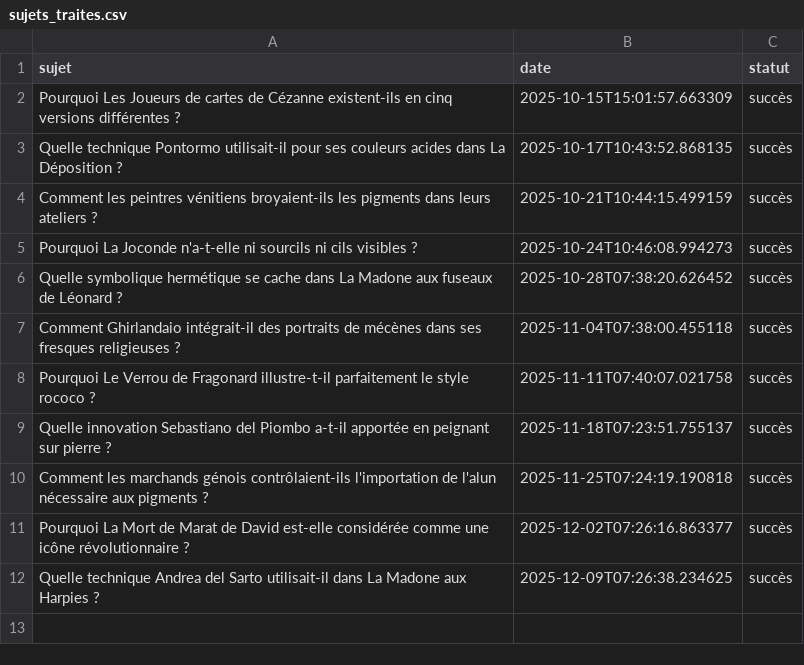
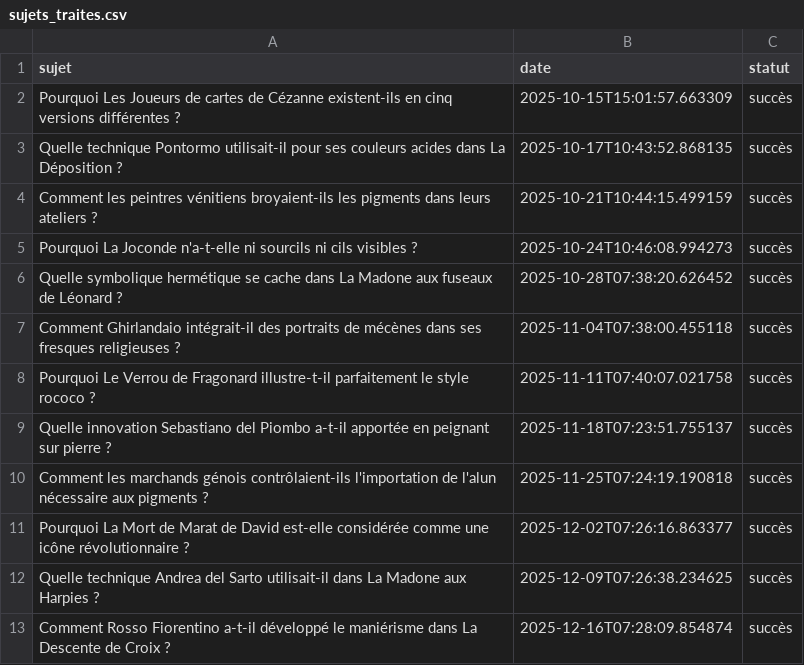
Before and after one commit to Metalosmose21/Artistes-celebres-5, a CSV file: sujets_traites.csv, drawn as a sheet; the diff names each change by its address in the sheet, - before the commit and + after, or states it on an @@ line.

```diff
--- a/sujets_traites.csv
+++ b/sujets_traites.csv
+row 13: Comment Rosso Fiorentino a-t-il développé le maniérisme dans La Descente de Croix ? | 2025-12-16T07:28:09.854874 | succès
```
Also changed, not shown: sujets.csv.
